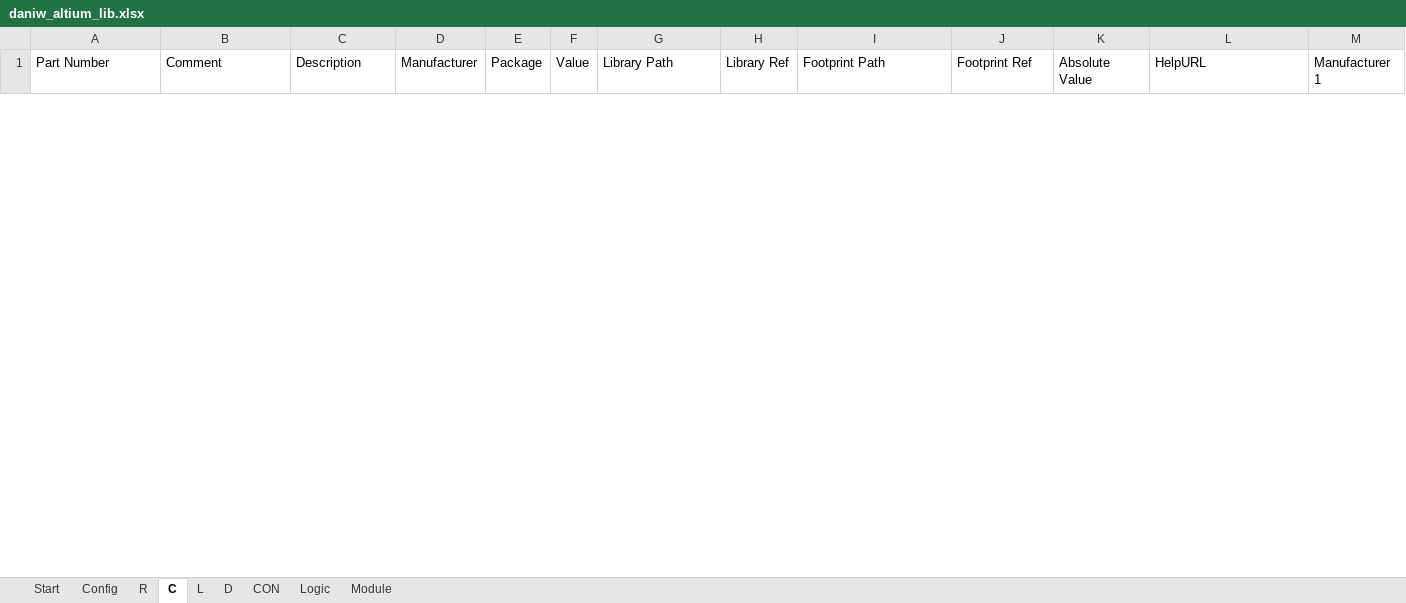
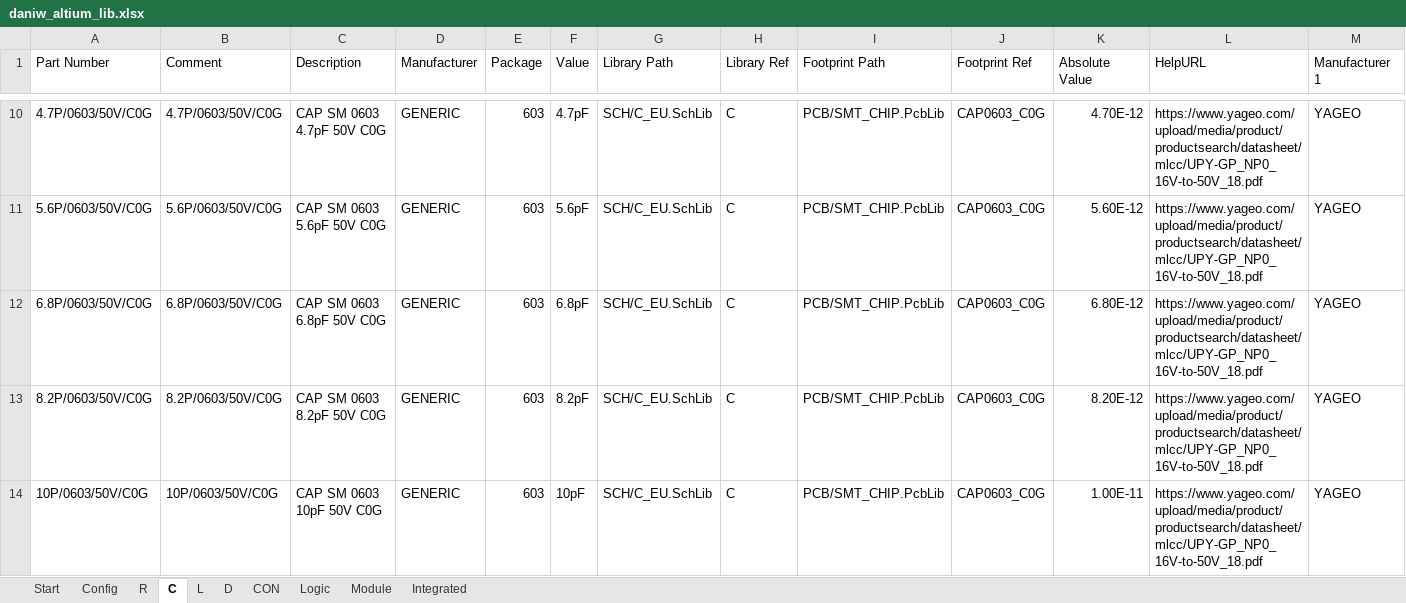
Before and after one commit to daniw/daniw_altium_lib, an Excel workbook: daniw_altium_lib.xlsx, sheet C, drawn as a sheet; only a part is shown, gaps mark what is left out; values as stored, in another font and other column widths than the file's, no borders; rows hold the shown columns only; the diff covers the shown part only; the diff names each change by its address in the sheet, - before the commit and + after, or states it on an @@ line.

Commit message:
Added diverse capacitors

```diff
--- a/daniw_altium_lib.xlsx (sheet C)
+++ b/daniw_altium_lib.xlsx (sheet C)
+sheet tab: Integrated
+row 10: 4.7P/0603/50V/C0G | 4.7P/0603/50V/C0G | CAP SM 0603 4.7pF 50V C0G | GENERIC | 603 | 4.7pF | SCH/C_EU.SchLib | C | PCB/SMT_CHIP.PcbLib | CAP0603_C0G | 4.70E-12 | https://www.yageo.com/upload/media/product/productsearch/datasheet/mlcc/UPY-GP_NP0_16V-to-50V_18.pdf | YAGEO
+row 11: 5.6P/0603/50V/C0G | 5.6P/0603/50V/C0G | CAP SM 0603 5.6pF 50V C0G | GENERIC | 603 | 5.6pF | SCH/C_EU.SchLib | C | PCB/SMT_CHIP.PcbLib | CAP0603_C0G | 5.60E-12 | https://www.yageo.com/upload/media/product/productsearch/datasheet/mlcc/UPY-GP_NP0_16V-to-50V_18.pdf | YAGEO
+row 12: 6.8P/0603/50V/C0G | 6.8P/0603/50V/C0G | CAP SM 0603 6.8pF 50V C0G | GENERIC | 603 | 6.8pF | SCH/C_EU.SchLib | C | PCB/SMT_CHIP.PcbLib | CAP0603_C0G | 6.80E-12 | https://www.yageo.com/upload/media/product/productsearch/datasheet/mlcc/UPY-GP_NP0_16V-to-50V_18.pdf | YAGEO
+row 13: 8.2P/0603/50V/C0G | 8.2P/0603/50V/C0G | CAP SM 0603 8.2pF 50V C0G | GENERIC | 603 | 8.2pF | SCH/C_EU.SchLib | C | PCB/SMT_CHIP.PcbLib | CAP0603_C0G | 8.20E-12 | https://www.yageo.com/upload/media/product/productsearch/datasheet/mlcc/UPY-GP_NP0_16V-to-50V_18.pdf | YAGEO
+row 14: 10P/0603/50V/C0G | 10P/0603/50V/C0G | CAP SM 0603 10pF 50V C0G | GENERIC | 603 | 10pF | SCH/C_EU.SchLib | C | PCB/SMT_CHIP.PcbLib | CAP0603_C0G | 1.00E-11 | https://www.yageo.com/upload/media/product/productsearch/datasheet/mlcc/UPY-GP_NP0_16V-to-50V_18.pdf | YAGEO
```
Also changed, not shown: 85 added rows and 1 removed row elsewhere in this sheet, sheet Start.
